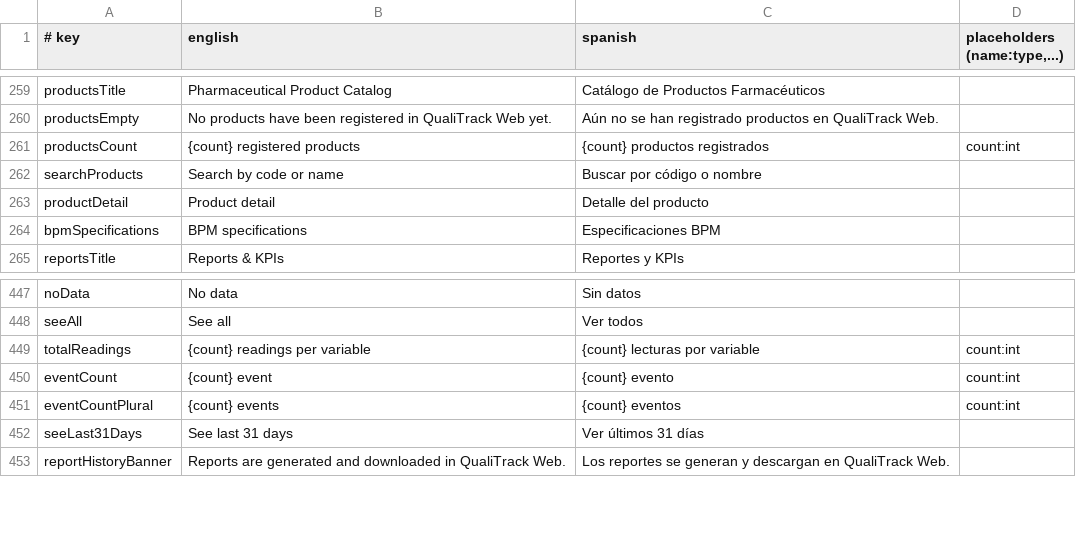
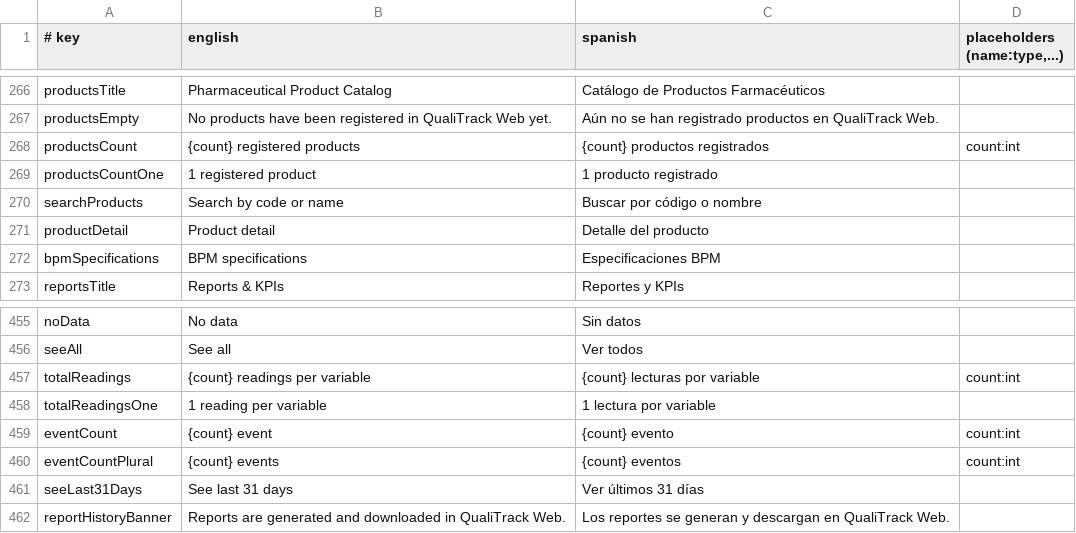
Before and after one commit to IoTech-2620-8741/qualitrack-mobile-application, a TSV file: i18n/strings.tsv, drawn as a sheet; only a part is shown, gaps mark what is left out; the diff covers the shown part only; the diff names each change by its address in the sheet, - before the commit and + after, or states it on an @@ line.

Commit message:
fix(i18n): use the singular when a count is 1

```diff
--- a/i18n/strings.tsv
+++ b/i18n/strings.tsv
+row 269: productsCountOne | 1 registered product | 1 producto registrado
+row 458: totalReadingsOne | 1 reading per variable | 1 lectura por variable
```
Also changed, not shown: 9 added rows and 2 removed rows elsewhere in this file, 15 other files.
